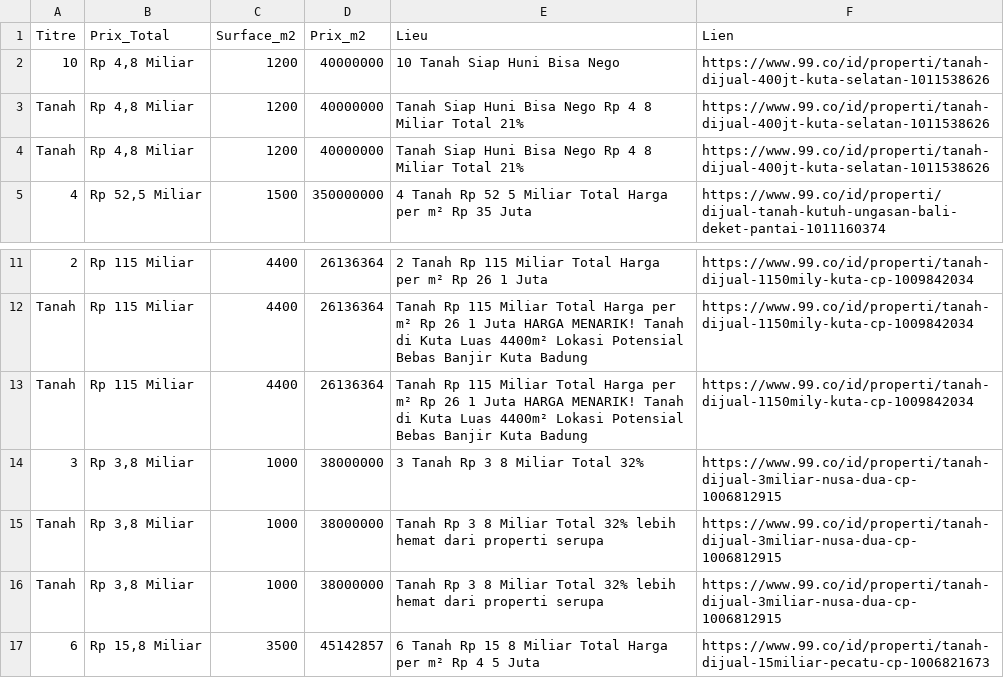
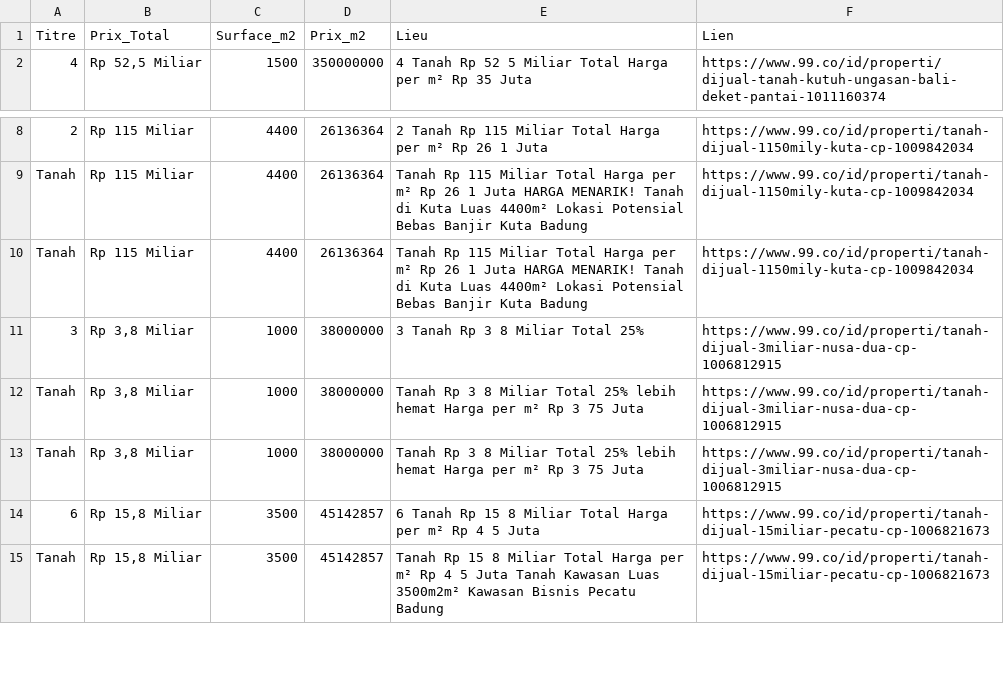
Before and after one commit to pedro432143219-prog/99co-scraper, a CSV file: resultats.csv, drawn as a sheet; only a part is shown, gaps mark what is left out; the shorter side is filled out with more unchanged rows.

```diff
--- a/resultats.csv
+++ b/resultats.csv
@@ -1,5 +1,2 @@
 Titre,Prix_Total,Surface_m2,Prix_m2,Lieu,Lien
-10,"Rp 4,8 Miliar",1200,40000000,10  Tanah Siap Huni Bisa Nego,https://www.99.co/id/properti/tanah-dijual-400jt-kuta-selatan-1011538626
-Tanah,"Rp 4,8 Miliar",1200,40000000,Tanah Siap Huni Bisa Nego Rp 4 8 Miliar Total 21%,https://www.99.co/id/properti/tanah-dijual-400jt-kuta-selatan-1011538626
-Tanah,"Rp 4,8 Miliar",1200,40000000,Tanah Siap Huni Bisa Nego Rp 4 8 Miliar Total 21%,https://www.99.co/id/properti/tanah-dijual-400jt-kuta-selatan-1011538626
 4,"Rp 52,5 Miliar",1500,350000000,4  Tanah Rp 52 5 Miliar Total Harga per m² Rp 35 Juta,https://www.99.co/id/properti/dijual-tanah-kutuh-ungasan-bali-deket-pantai-1011160374
@@ -13,5 +10,5 @@ Tanah,Rp 115 Miliar,4400,26136364,Tanah Rp 115 Miliar Total Harga per m² Rp 26
 Tanah,Rp 115 Miliar,4400,26136364,Tanah Rp 115 Miliar Total Harga per m² Rp 26 1 Juta HARGA MENARIK! Tanah di Kuta  Luas 4400m²  Lokasi Potensial  Bebas Banjir Kuta  Badung,https://www.99.co/id/properti/tanah-dijual-1150mily-kuta-cp-1009842034
-3,"Rp 3,8 Miliar",1000,38000000,3  Tanah Rp 3 8 Miliar Total 32%,https://www.99.co/id/properti/tanah-dijual-3miliar-nusa-dua-cp-1006812915
-Tanah,"Rp 3,8 Miliar",1000,38000000,Tanah Rp 3 8 Miliar Total 32% lebih hemat dari properti serupa,https://www.99.co/id/properti/tanah-dijual-3miliar-nusa-dua-cp-1006812915
-Tanah,"Rp 3,8 Miliar",1000,38000000,Tanah Rp 3 8 Miliar Total 32% lebih hemat dari properti serupa,https://www.99.co/id/properti/tanah-dijual-3miliar-nusa-dua-cp-1006812915
+3,"Rp 3,8 Miliar",1000,38000000,3  Tanah Rp 3 8 Miliar Total 25%,https://www.99.co/id/properti/tanah-dijual-3miliar-nusa-dua-cp-1006812915
+Tanah,"Rp 3,8 Miliar",1000,38000000,Tanah Rp 3 8 Miliar Total 25% lebih hemat Harga per m² Rp 3 75 Juta,https://www.99.co/id/properti/tanah-dijual-3miliar-nusa-dua-cp-1006812915
+Tanah,"Rp 3,8 Miliar",1000,38000000,Tanah Rp 3 8 Miliar Total 25% lebih hemat Harga per m² Rp 3 75 Juta,https://www.99.co/id/properti/tanah-dijual-3miliar-nusa-dua-cp-1006812915
 6,"Rp 15,8 Miliar",3500,45142857,6  Tanah Rp 15 8 Miliar Total Harga per m² Rp 4 5 Juta,https://www.99.co/id/properti/tanah-dijual-15miliar-pecatu-cp-1006821673
```
